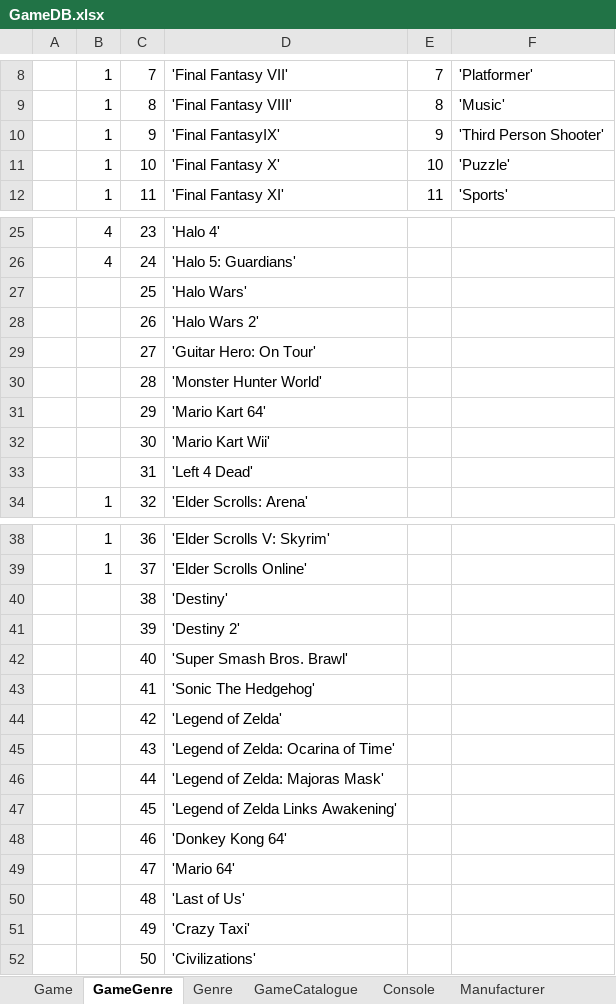
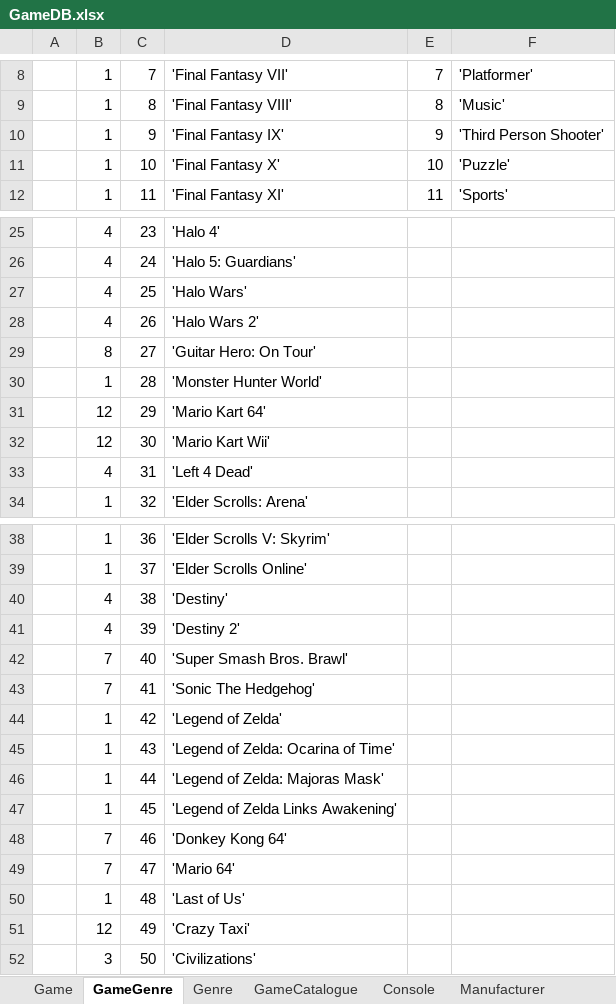
Before and after one commit to coleminer399/3550GroupAssignment1, an Excel workbook: GameDB.xlsx, sheet GameGenre, drawn as a sheet; only a part is shown, gaps mark what is left out; values as stored, in another font and other column widths than the file's, no borders; the diff covers the shown part only; the diff names each change by its address in the sheet, - before the commit and + after, or states it on an @@ line.

Commit message:
done with GameGenre's for now, if anyone wants to help with the insert thing GameCatalogue in progress, if you know what (primary) console, feel free, otherwise I'll be working on it in a bit

```diff
--- a/GameDB.xlsx (sheet GameGenre)
+++ b/GameDB.xlsx (sheet GameGenre)
-D10: 'Final FantasyIX'
+D10: 'Final Fantasy IX'
-B27:B28: (empty)
+B27:B28: 4
-B29: (empty)
+B29: 8
-B30: (empty)
+B30: 1
-B31:B32: (empty)
+B31:B32: 12
-B33: (empty)
+B33: 4
-B40:B41: (empty)
+B40:B41: 4
-B42:B43: (empty)
+B42:B43: 7
-B44:B47: (empty)
+B44:B47: 1
-B48:B49: (empty)
+B48:B49: 7
-B50: (empty)
+B50: 1
-B51: (empty)
+B51: 12
-B52: (empty)
+B52: 3
```
Also changed, not shown: 3 edited cells elsewhere in this sheet, sheet GameCatalogue, 1 other file.
